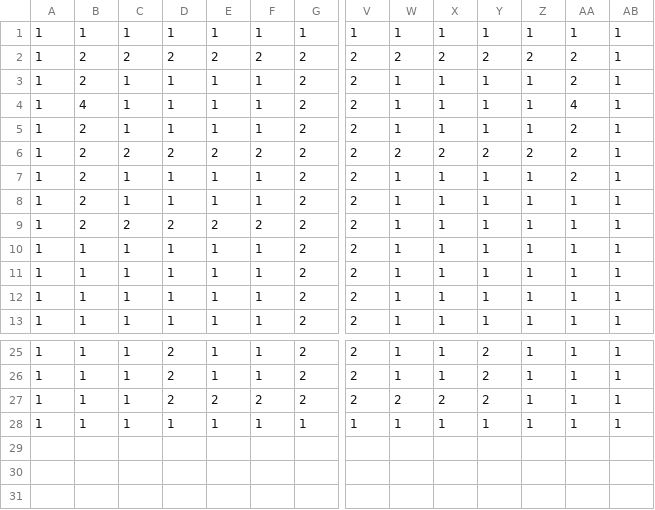
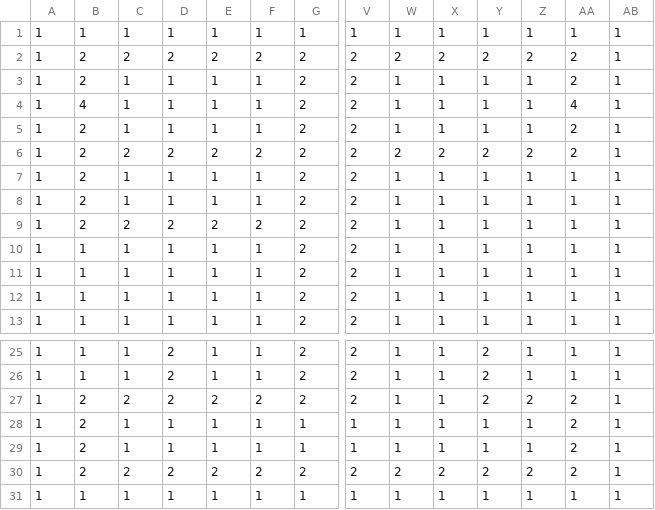
Before and after one commit to AlexsaFox/PACMAN, a CSV file: levels/classic.csv, drawn as a sheet; only a part is shown, gaps mark what is left out; addresses are those after the commit; rows hold the shown columns only; the diff names each change by its address in the sheet, - before the commit and + after, or states it on an @@ line.

```diff
--- a/levels/classic.csv
+++ b/levels/classic.csv
-AA7: 2
+AA7: 1
+row 27: 1 | 2 | 2 | 2 | 2 | 2 | 2 | 2 | 1 | 1 | 2 | 2 | 2 | 1
+row 28: 1 | 2 | 1 | 1 | 1 | 1 | 1 | 1 | 1 | 1 | 1 | 1 | 2 | 1
+row 29: 1 | 2 | 1 | 1 | 1 | 1 | 1 | 1 | 1 | 1 | 1 | 1 | 2 | 1
-B30: 1
+B30: 2
-C30: 1
+C30: 2
-Z30: 1
+Z30: 2
-AA30: 1
+AA30: 2
```
Also changed, not shown: 4 other files.
